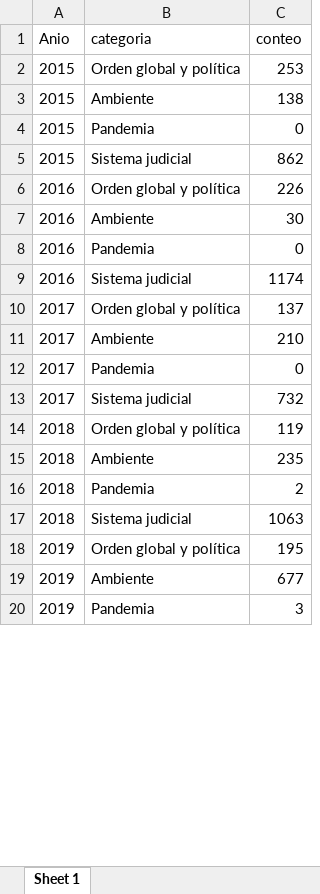
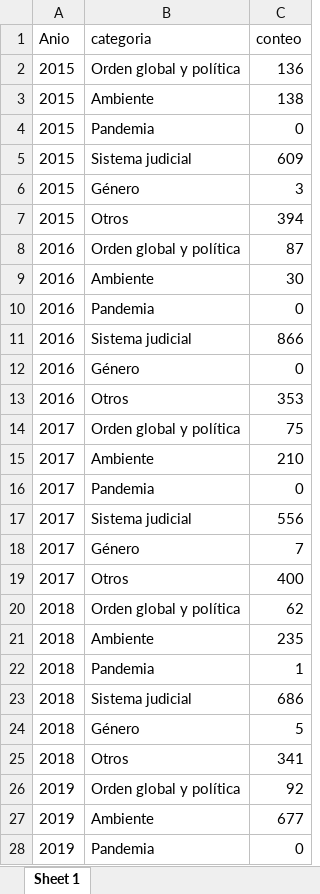
Before and after one commit to elinagomez/Busqueda, an Excel workbook: Salle/Twitter/Intermedias/conteos_terminos.xlsx, sheet Sheet 1, drawn as a sheet; only a part is shown; values as stored, in another font and other column widths than the file's, no borders; addresses are those after the commit; the diff covers the shown part only; the diff names each change by its address in the sheet, - before the commit and + after, or states it on an @@ line.

```diff
--- a/Salle/Twitter/Intermedias/conteos_terminos.xlsx (sheet Sheet 1)
+++ b/Salle/Twitter/Intermedias/conteos_terminos.xlsx (sheet Sheet 1)
-C2 (conteo): 253
+C2 (conteo): 136
-C5 (conteo): 862
+C5 (conteo): 609
+row 6: 2015 | Género | 3
+row 7: 2015 | Otros | 394
-C8 (conteo): 226
+C8 (conteo): 87
-C11 (conteo): 1174
+C11 (conteo): 866
+row 12: 2016 | Género | 0
+row 13: 2016 | Otros | 353
-C14 (conteo): 137
+C14 (conteo): 75
-C17 (conteo): 732
+C17 (conteo): 556
+row 18: 2017 | Género | 7
+row 19: 2017 | Otros | 400
-C20 (conteo): 119
+C20 (conteo): 62
-C22 (conteo): 2
+C22 (conteo): 1
-C23 (conteo): 1063
+C23 (conteo): 686
+row 24: 2018 | Género | 5
+row 25: 2018 | Otros | 341
-C26 (conteo): 195
+C26 (conteo): 92
-C28 (conteo): 3
+C28 (conteo): 0
```
Also changed, not shown: 12 added rows and 17 edited cells elsewhere in this sheet, Salle/Twitter/Intermedias/conteos_categorias.xlsx, Salle/Twitter/Intermedias/data_heatmap.xlsx, 6 other files.
